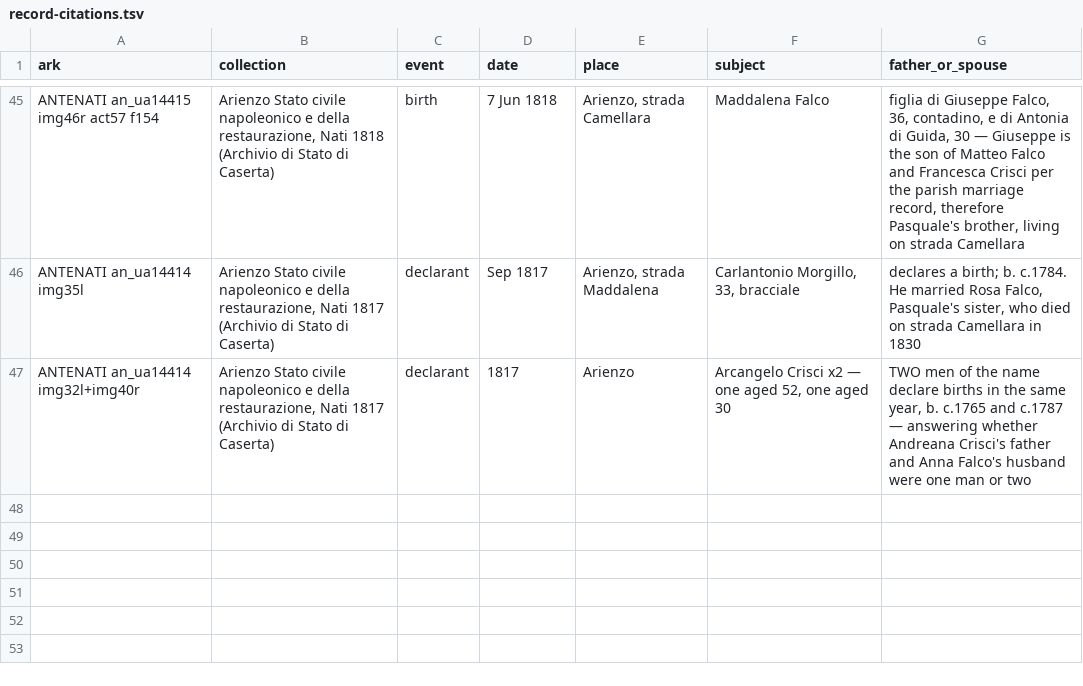
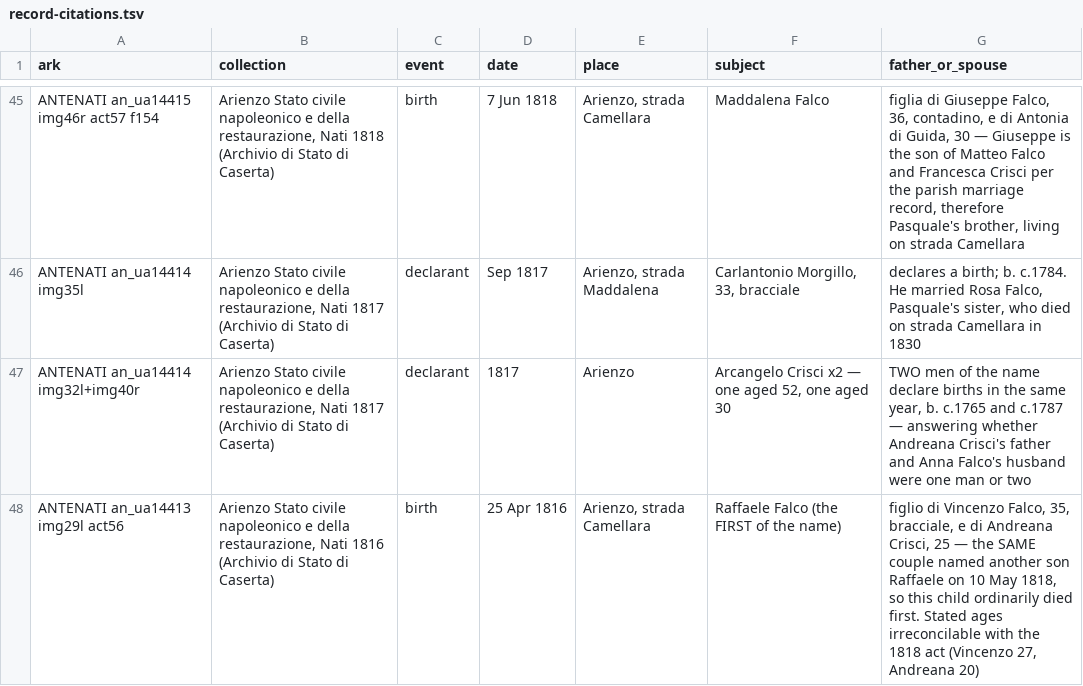
Before and after one commit to daviddef/TheFalco, a TSV file: data/record-citations.tsv, drawn as a sheet; only a part is shown, gaps mark what is left out; the diff names each change by its address in the sheet, - before the commit and + after, or states it on an @@ line.

```diff
--- a/data/record-citations.tsv
+++ b/data/record-citations.tsv
+row 48: ANTENATI an_ua14413 img29l act56 | Arienzo Stato civile napoleonico e della restaurazione, Nati 1816 (Archivio di Stato di Caserta) | birth | 25 Apr 1816 | Arienzo, strada Camellara | Raffaele Falco (the FIRST of the name) | figlio di Vincenzo Falco, 35, bracciale, e di Andreana Crisci, 25 — the SAME couple named another son Raffaele on 10 May 1818, so this child ordinarily died first. Stated ages irreconcilable with the 1818 act (Vincenzo 27, Andreana 20)
```
Also changed, not shown: data/people-register.tsv, 6 other files.
